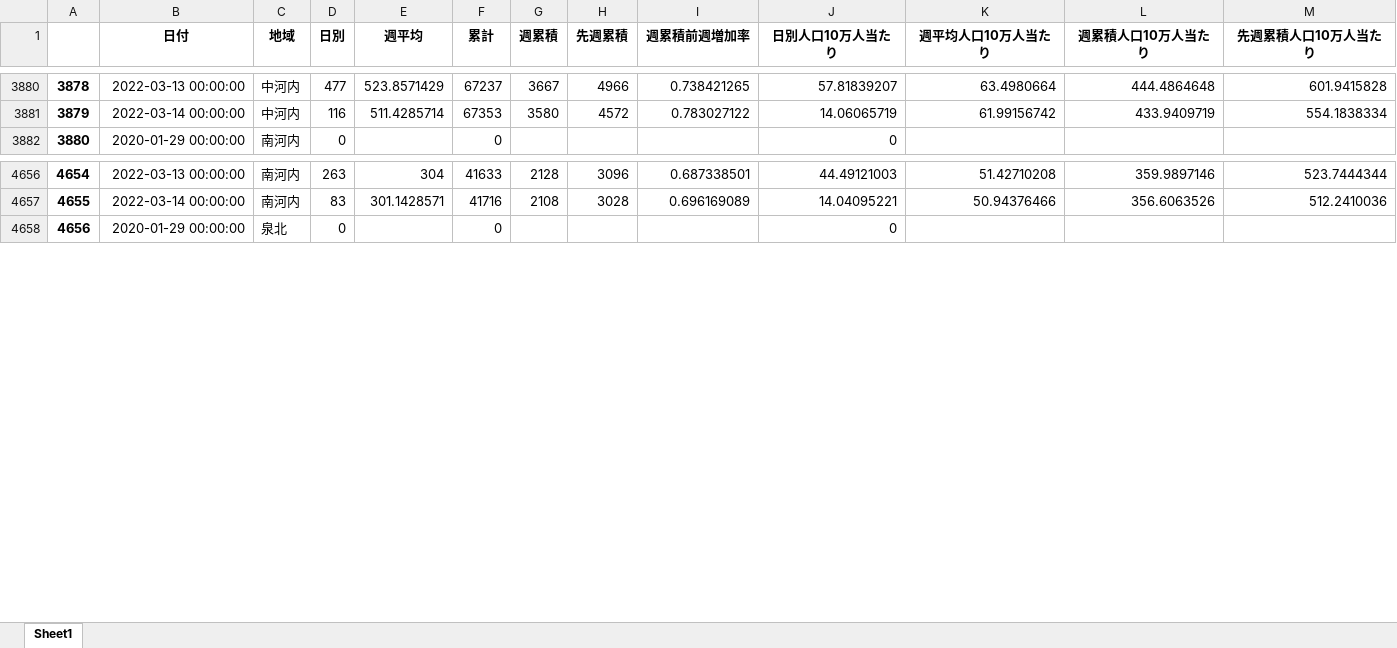
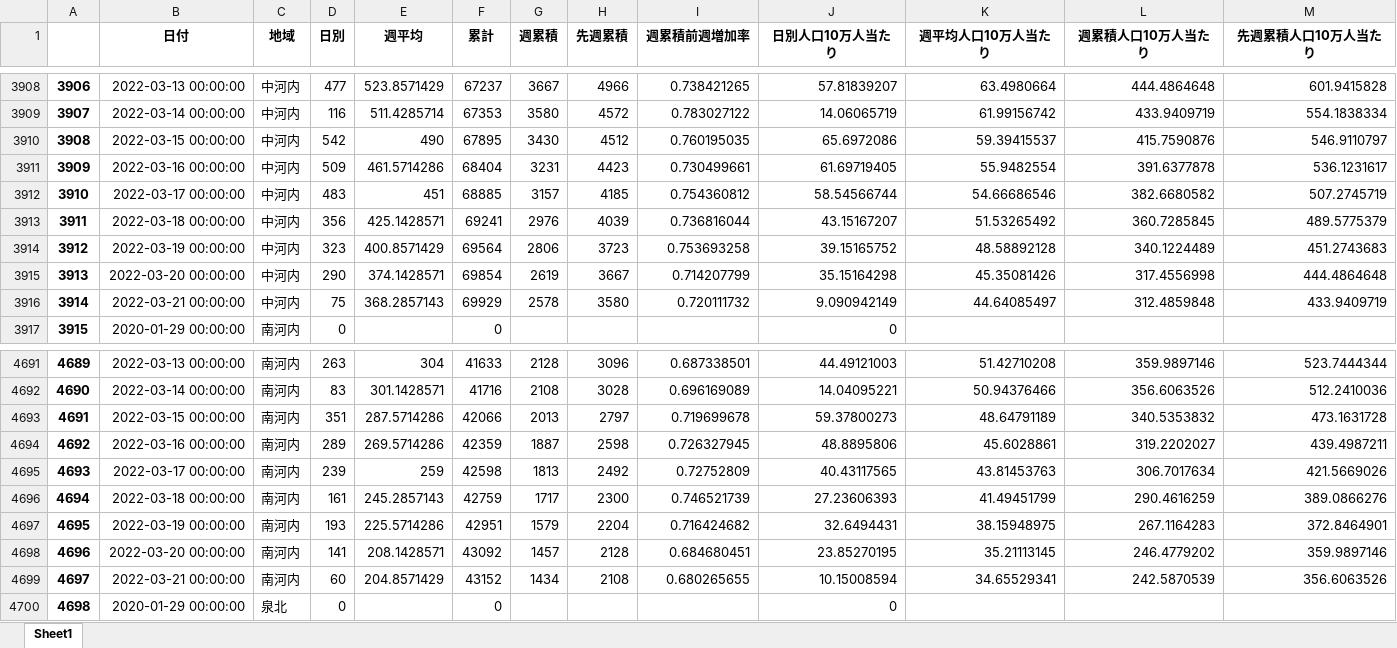
Before and after one commit to massatacker/Covid19OsakaAreaTwonHeroku, an Excel workbook: Covid19_Osaka_Area2NumPopuData.xlsx, sheet Sheet1, drawn as a sheet; only a part is shown, gaps mark what is left out; values as stored, in another font and other column widths than the file's, no borders; the diff covers the shown part only; the diff names each change by its address in the sheet, - before the commit and + after, or states it on an @@ line.

```diff
--- a/Covid19_Osaka_Area2NumPopuData.xlsx (sheet Sheet1)
+++ b/Covid19_Osaka_Area2NumPopuData.xlsx (sheet Sheet1)
@@ column A renumbered between rows 785 and 7824 @@
+row 3910: 3908 | 2022-03-15 00:00:00 | 中河内 | 542 | 490 | 67895 | 3430 | 4512 | 0.760195035 | 65.6972086 | 59.39415537 | 415.7590876 | 546.9110797
+row 3911: 3909 | 2022-03-16 00:00:00 | 中河内 | 509 | 461.5714286 | 68404 | 3231 | 4423 | 0.730499661 | 61.69719405 | 55.9482554 | 391.6377878 | 536.1231617
+row 3912: 3910 | 2022-03-17 00:00:00 | 中河内 | 483 | 451 | 68885 | 3157 | 4185 | 0.754360812 | 58.54566744 | 54.66686546 | 382.6680582 | 507.2745719
+row 3913: 3911 | 2022-03-18 00:00:00 | 中河内 | 356 | 425.1428571 | 69241 | 2976 | 4039 | 0.736816044 | 43.15167207 | 51.53265492 | 360.7285845 | 489.5775379
+row 3914: 3912 | 2022-03-19 00:00:00 | 中河内 | 323 | 400.8571429 | 69564 | 2806 | 3723 | 0.753693258 | 39.15165752 | 48.58892128 | 340.1224489 | 451.2743683
+row 3915: 3913 | 2022-03-20 00:00:00 | 中河内 | 290 | 374.1428571 | 69854 | 2619 | 3667 | 0.714207799 | 35.15164298 | 45.35081426 | 317.4556998 | 444.4864648
+row 3916: 3914 | 2022-03-21 00:00:00 | 中河内 | 75 | 368.2857143 | 69929 | 2578 | 3580 | 0.720111732 | 9.090942149 | 44.64085497 | 312.4859848 | 433.9409719
+row 4693: 4691 | 2022-03-15 00:00:00 | 南河内 | 351 | 287.5714286 | 42066 | 2013 | 2797 | 0.719699678 | 59.37800273 | 48.64791189 | 340.5353832 | 473.1631728
+row 4694: 4692 | 2022-03-16 00:00:00 | 南河内 | 289 | 269.5714286 | 42359 | 1887 | 2598 | 0.726327945 | 48.8895806 | 45.6028861 | 319.2202027 | 439.4987211
+row 4695: 4693 | 2022-03-17 00:00:00 | 南河内 | 239 | 259 | 42598 | 1813 | 2492 | 0.72752809 | 40.43117565 | 43.81453763 | 306.7017634 | 421.5669026
+row 4696: 4694 | 2022-03-18 00:00:00 | 南河内 | 161 | 245.2857143 | 42759 | 1717 | 2300 | 0.746521739 | 27.23606393 | 41.49451799 | 290.4616259 | 389.0866276
+row 4697: 4695 | 2022-03-19 00:00:00 | 南河内 | 193 | 225.5714286 | 42951 | 1579 | 2204 | 0.716424682 | 32.6494431 | 38.15948975 | 267.1164283 | 372.8464901
+row 4698: 4696 | 2022-03-20 00:00:00 | 南河内 | 141 | 208.1428571 | 43092 | 1457 | 2128 | 0.684680451 | 23.85270195 | 35.21113145 | 246.4779202 | 359.9897146
+row 4699: 4697 | 2022-03-21 00:00:00 | 南河内 | 60 | 204.8571429 | 43152 | 1434 | 2108 | 0.680265655 | 10.15008594 | 34.65529341 | 242.5870539 | 356.6063526
```
Also changed, not shown: 56 added rows elsewhere in this sheet, 1 other file.
